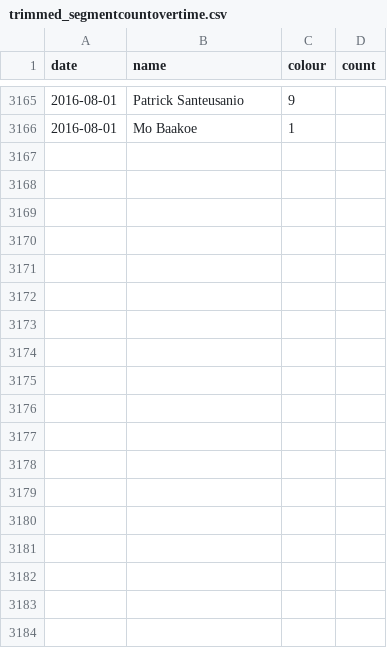
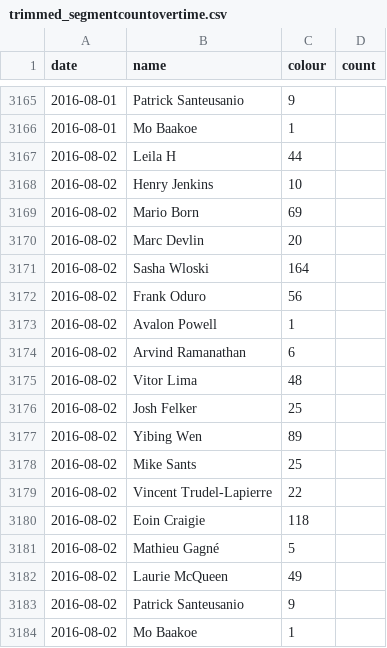
Before and after one commit to Josh2K/Josh2K.github.io, a CSV file: trimmed_segmentcountovertime.csv, drawn as a sheet; only a part is shown, gaps mark what is left out; the diff names each change by its address in the sheet, - before the commit and + after, or states it on an @@ line.

```diff
--- a/trimmed_segmentcountovertime.csv
+++ b/trimmed_segmentcountovertime.csv
+row 3167: 2016-08-02 | Leila H | 44
+row 3168: 2016-08-02 | Henry Jenkins | 10
+row 3169: 2016-08-02 | Mario Born | 69
+row 3170: 2016-08-02 | Marc Devlin | 20
+row 3171: 2016-08-02 | Sasha Wloski | 164
+row 3172: 2016-08-02 | Frank Oduro | 56
+row 3173: 2016-08-02 | Avalon Powell | 1
+row 3174: 2016-08-02 | Arvind Ramanathan | 6
+row 3175: 2016-08-02 | Vitor Lima | 48
+row 3176: 2016-08-02 | Josh Felker | 25
+row 3177: 2016-08-02 | Yibing Wen | 89
+row 3178: 2016-08-02 | Mike Sants | 25
+row 3179: 2016-08-02 | Vincent Trudel-Lapierre | 22
+row 3180: 2016-08-02 | Eoin Craigie | 118
+row 3181: 2016-08-02 | Mathieu Gagné | 5
+row 3182: 2016-08-02 | Laurie McQueen | 49
+row 3183: 2016-08-02 | Patrick Santeusanio | 9
+row 3184: 2016-08-02 | Mo Baakoe | 1
```
Also changed, not shown: distance.csv, segmentcountovertime.csv, 2 other files.
